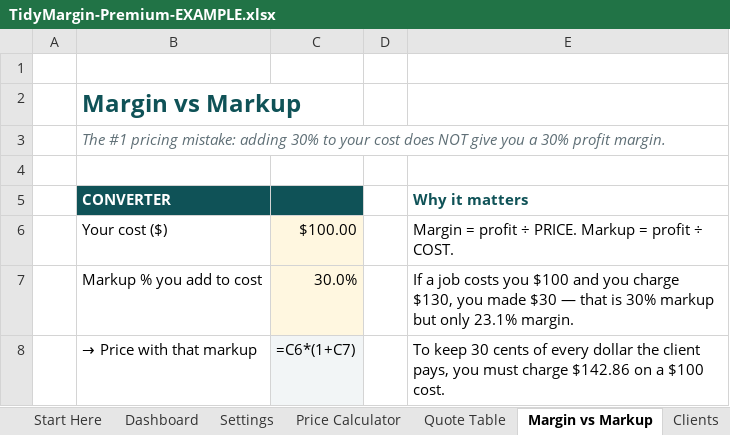
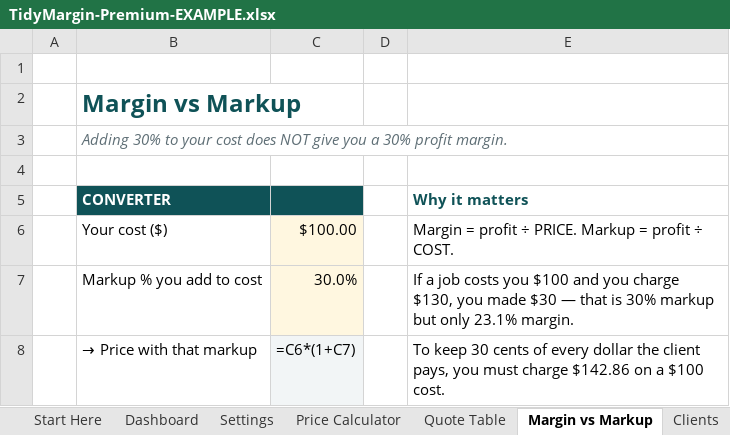
Before and after one commit to Felicordeirofcf/tidymargin, an Excel workbook: products/premium/TidyMargin-Premium-EXAMPLE.xlsx, sheet Margin vs Markup, drawn as a sheet; only a part is shown; values as stored, in another font and other column widths than the file's, no borders; formulas without a stored value are shown as written; the diff names each change by its address in the sheet, - before the commit and + after, or states it on an @@ line.

```diff
--- a/products/premium/TidyMargin-Premium-EXAMPLE.xlsx (sheet Margin vs Markup)
+++ b/products/premium/TidyMargin-Premium-EXAMPLE.xlsx (sheet Margin vs Markup)
-B3 (CONVERTER): The #1 pricing mistake: adding 30% to…
+B3 (CONVERTER): Adding 30% to…
```
Also changed, not shown: products/complete/TidyMargin-Complete-EXAMPLE.xlsx, products/complete/TidyMargin-Complete.xlsx, 46 other files.
